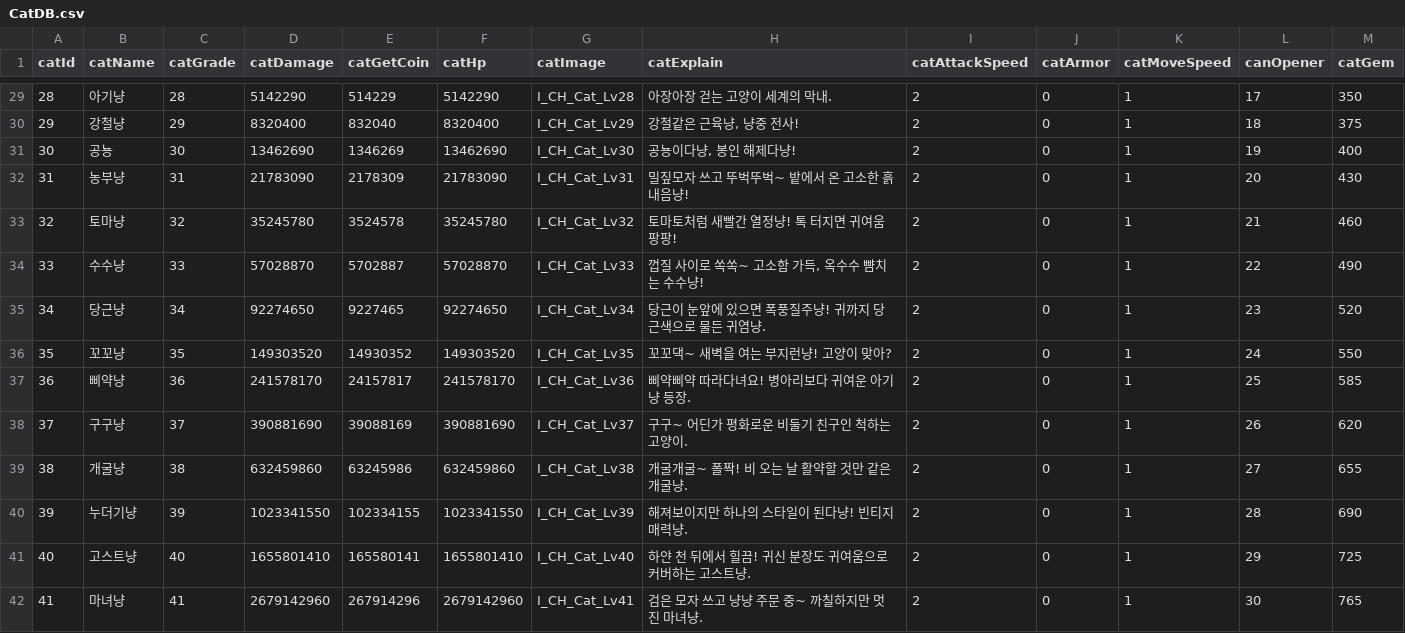
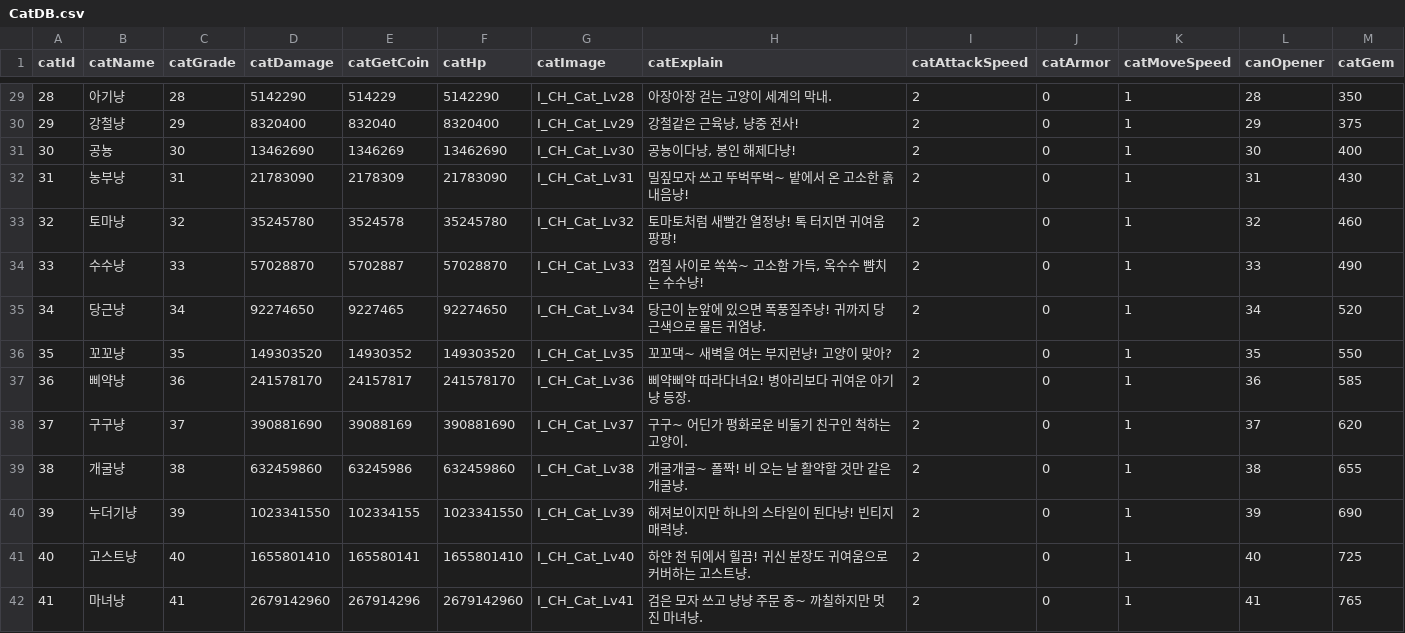
Before and after one commit to H-K-N-N/Cat_Merge, a CSV file: Cat_Merge/Assets/Resources/CatDB.csv, drawn as a sheet; only a part is shown, gaps mark what is left out; the diff covers the shown part only.

```diff
--- a/Cat_Merge/Assets/Resources/CatDB.csv
+++ b/Cat_Merge/Assets/Resources/CatDB.csv
@@ -29,14 +29,14 @@
-28,아기냥,28,5142290,514229,5142290,I_CH_Cat_Lv28,아장아장 걷는 고양이 세계의 막내.,2,0,1,17,350
-29,강철냥,29,8320400,832040,8320400,I_CH_Cat_Lv29,"강철같은 근육냥, 냥중 전사!",2,0,1,18,375
-30,공뇽,30,13462690,1346269,13462690,I_CH_Cat_Lv30,"공뇽이다냥, 봉인 해제다냥!",2,0,1,19,400
-31,농부냥,31,21783090,2178309,21783090,I_CH_Cat_Lv31,밀짚모자 쓰고 뚜벅뚜벅~ 밭에서 온 고소한 흙내음냥!,2,0,1,20,430
-32,토마냥,32,35245780,3524578,35245780,I_CH_Cat_Lv32,토마토처럼 새빨간 열정냥! 톡 터지면 귀여움 팡팡!,2,0,1,21,460
-33,수수냥,33,57028870,5702887,57028870,I_CH_Cat_Lv33,"껍질 사이로 쏙쏙~ 고소함 가득, 옥수수 뺨치는 수수냥!",2,0,1,22,490
-34,당근냥,34,92274650,9227465,92274650,I_CH_Cat_Lv34,당근이 눈앞에 있으면 폭풍질주냥! 귀까지 당근색으로 물든 귀염냥.,2,0,1,23,520
-35,꼬꼬냥,35,149303520,14930352,149303520,I_CH_Cat_Lv35,꼬꼬댁~ 새벽을 여는 부지런냥! 고양이 맞아?,2,0,1,24,550
-36,삐약냥,36,241578170,24157817,241578170,I_CH_Cat_Lv36,삐약삐약 따라다녀요! 병아리보다 귀여운 아기냥 등장.,2,0,1,25,585
-37,구구냥,37,390881690,39088169,390881690,I_CH_Cat_Lv37,구구~ 어딘가 평화로운 비둘기 친구인 척하는 고양이.,2,0,1,26,620
-38,개굴냥,38,632459860,63245986,632459860,I_CH_Cat_Lv38,개굴개굴~ 폴짝! 비 오는 날 활약할 것만 같은 개굴냥.,2,0,1,27,655
-39,누더기냥,39,1023341550,102334155,1023341550,I_CH_Cat_Lv39,해져보이지만 하나의 스타일이 된다냥! 빈티지 매력냥.,2,0,1,28,690
-40,고스트냥,40,1655801410,165580141,1655801410,I_CH_Cat_Lv40,하얀 천 뒤에서 힐끔! 귀신 분장도 귀여움으로 커버하는 고스트냥.,2,0,1,29,725
-41,마녀냥,41,2679142960,267914296,2679142960,I_CH_Cat_Lv41,검은 모자 쓰고 냥냥 주문 중~ 까칠하지만 멋진 마녀냥.,2,0,1,30,765
+28,아기냥,28,5142290,514229,5142290,I_CH_Cat_Lv28,아장아장 걷는 고양이 세계의 막내.,2,0,1,28,350
+29,강철냥,29,8320400,832040,8320400,I_CH_Cat_Lv29,"강철같은 근육냥, 냥중 전사!",2,0,1,29,375
+30,공뇽,30,13462690,1346269,13462690,I_CH_Cat_Lv30,"공뇽이다냥, 봉인 해제다냥!",2,0,1,30,400
+31,농부냥,31,21783090,2178309,21783090,I_CH_Cat_Lv31,밀짚모자 쓰고 뚜벅뚜벅~ 밭에서 온 고소한 흙내음냥!,2,0,1,31,430
+32,토마냥,32,35245780,3524578,35245780,I_CH_Cat_Lv32,토마토처럼 새빨간 열정냥! 톡 터지면 귀여움 팡팡!,2,0,1,32,460
+33,수수냥,33,57028870,5702887,57028870,I_CH_Cat_Lv33,"껍질 사이로 쏙쏙~ 고소함 가득, 옥수수 뺨치는 수수냥!",2,0,1,33,490
+34,당근냥,34,92274650,9227465,92274650,I_CH_Cat_Lv34,당근이 눈앞에 있으면 폭풍질주냥! 귀까지 당근색으로 물든 귀염냥.,2,0,1,34,520
+35,꼬꼬냥,35,149303520,14930352,149303520,I_CH_Cat_Lv35,꼬꼬댁~ 새벽을 여는 부지런냥! 고양이 맞아?,2,0,1,35,550
+36,삐약냥,36,241578170,24157817,241578170,I_CH_Cat_Lv36,삐약삐약 따라다녀요! 병아리보다 귀여운 아기냥 등장.,2,0,1,36,585
+37,구구냥,37,390881690,39088169,390881690,I_CH_Cat_Lv37,구구~ 어딘가 평화로운 비둘기 친구인 척하는 고양이.,2,0,1,37,620
+38,개굴냥,38,632459860,63245986,632459860,I_CH_Cat_Lv38,개굴개굴~ 폴짝! 비 오는 날 활약할 것만 같은 개굴냥.,2,0,1,38,655
+39,누더기냥,39,1023341550,102334155,1023341550,I_CH_Cat_Lv39,해져보이지만 하나의 스타일이 된다냥! 빈티지 매력냥.,2,0,1,39,690
+40,고스트냥,40,1655801410,165580141,1655801410,I_CH_Cat_Lv40,하얀 천 뒤에서 힐끔! 귀신 분장도 귀여움으로 커버하는 고스트냥.,2,0,1,40,725
+41,마녀냥,41,2679142960,267914296,2679142960,I_CH_Cat_Lv41,검은 모자 쓰고 냥냥 주문 중~ 까칠하지만 멋진 마녀냥.,2,0,1,41,765
```
Also changed, not shown: 45 edited cells elsewhere in this file, Cat_Merge/Assets/Resources/ItemUpgradeDB.csv.
